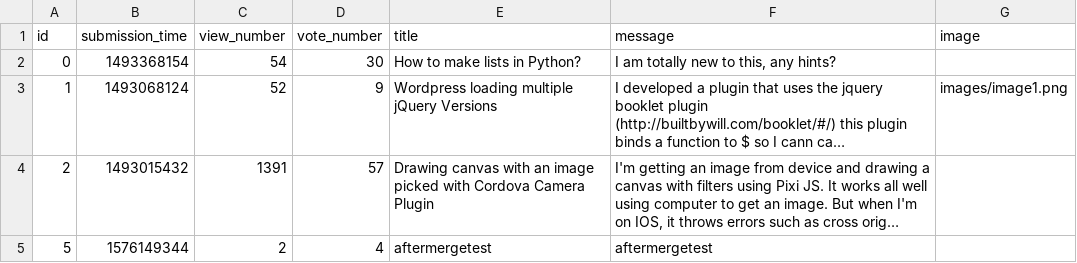
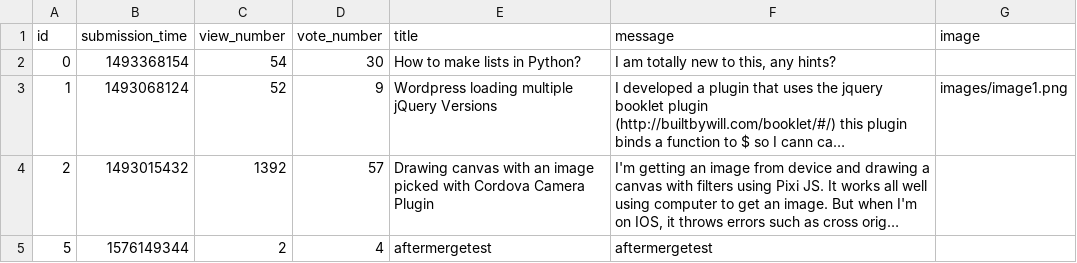
Before and after one commit to gaspargabor/L-V-G, a CSV file: sample_data/question.csv, drawn as a sheet; long unchanged cells end in …; the diff names each change by its address in the sheet, - before the commit and + after, or states it on an @@ line.

Commit message:
merge

```diff
--- a/sample_data/question.csv
+++ b/sample_data/question.csv
-C4 (view_number): 1391
+C4 (view_number): 1392
```
